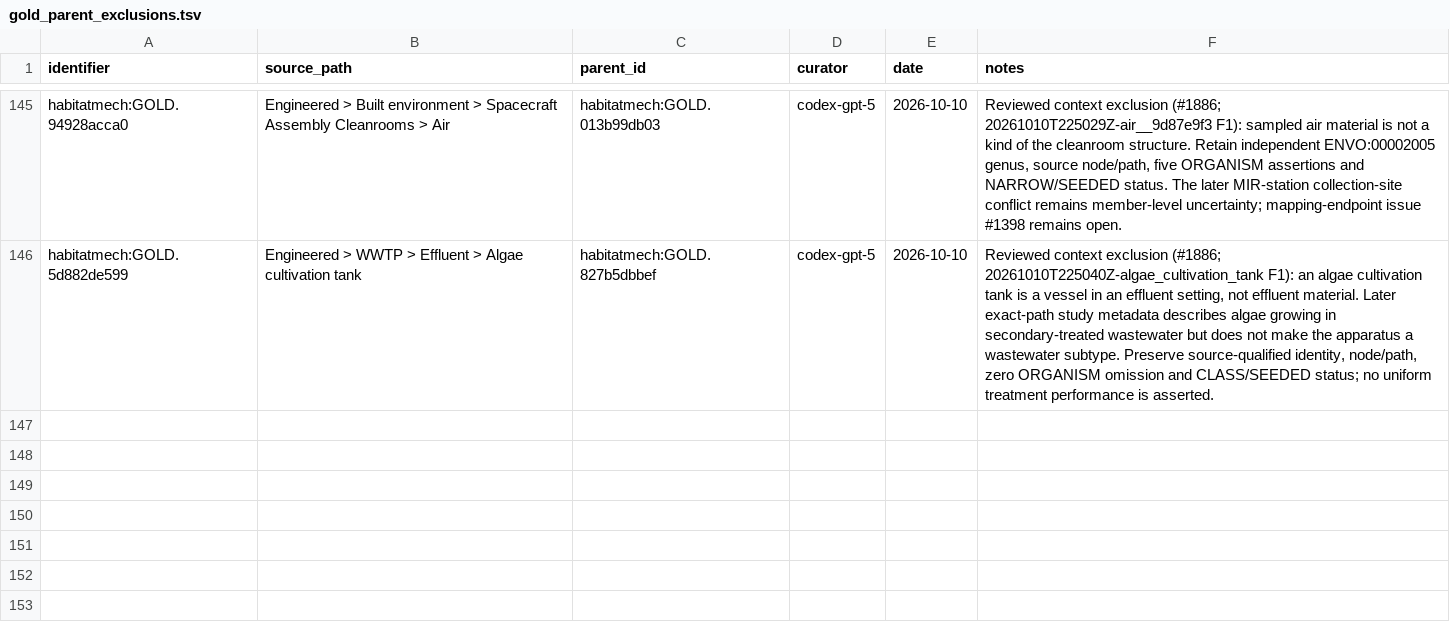
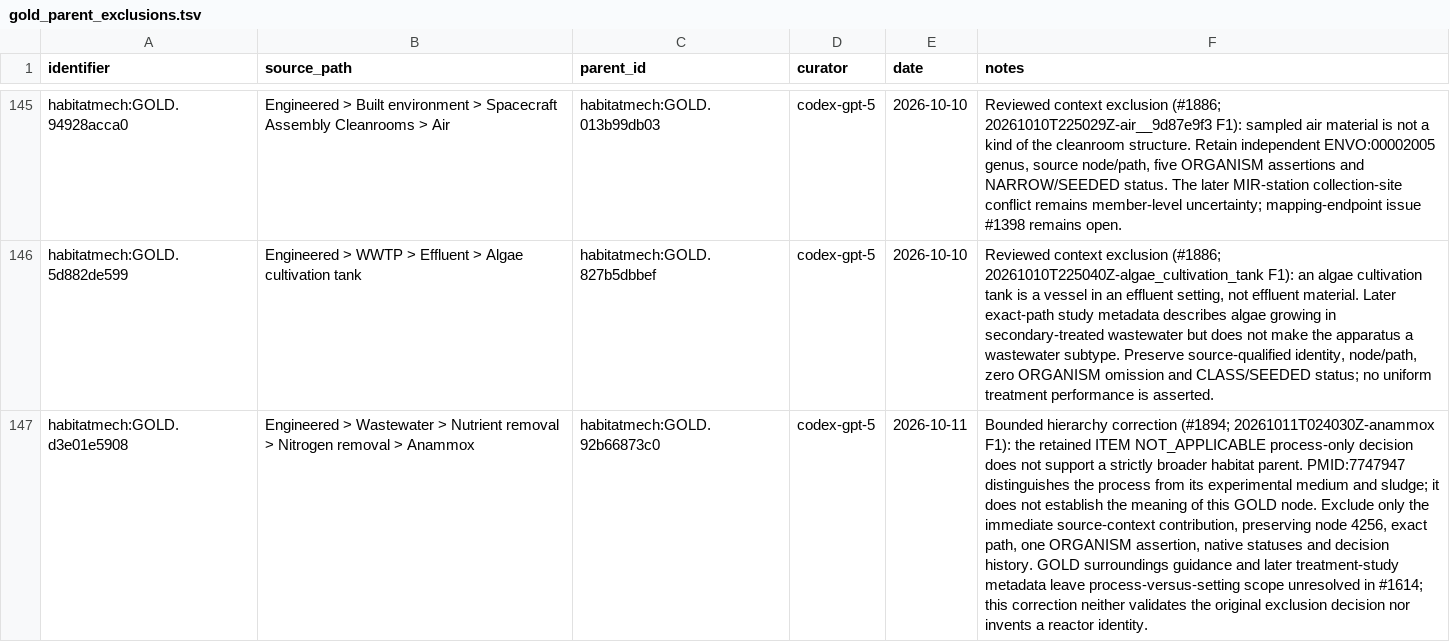
Before and after one commit to CultureBotAI/HabitatMech, a TSV file: curation/gold_parent_exclusions.tsv, drawn as a sheet; only a part is shown, gaps mark what is left out; the diff names each change by its address in the sheet, - before the commit and + after, or states it on an @@ line.

Commit message:
Review anaerobic and animal-associated habitats and correct scoped findings (#1893)
* Review sixteen anaerobic and animal-associated engineered habitats

* Exclude unsupported Anammox habitat parent and rebuild its semantic map

* Publish checked map and linked review corrections; remove temporary workflow

```diff
--- a/curation/gold_parent_exclusions.tsv
+++ b/curation/gold_parent_exclusions.tsv
+row 147: habitatmech:GOLD.d3e01e5908 | Engineered > Wastewater > Nutrient removal > Nitrogen removal > Anammox | habitatmech:GOLD.92b66873c0 | codex-gpt-5 | 2026-10-11 | Bounded hierarchy correction (#1894; 20261011T024030Z-anammox F1): the retained ITEM NOT_APPLICABLE process-only decision does not support a strictly broader habitat parent. PMID:7747947 distinguishes the process from its experimental medium and sludge; it does not establish the meaning of this GOLD node. Exclude only the immediate source-context contribution, preserving node 4256, exact path, one ORGANISM assertion, native statuses and decision history. GOLD surroundings guidance and later treatment-study metadata leave process-versus-setting scope unresolved in #1614; this correction neither validates the original exclusion decision nor invents a reactor identity.
```
Also changed, not shown: 48 other files.
